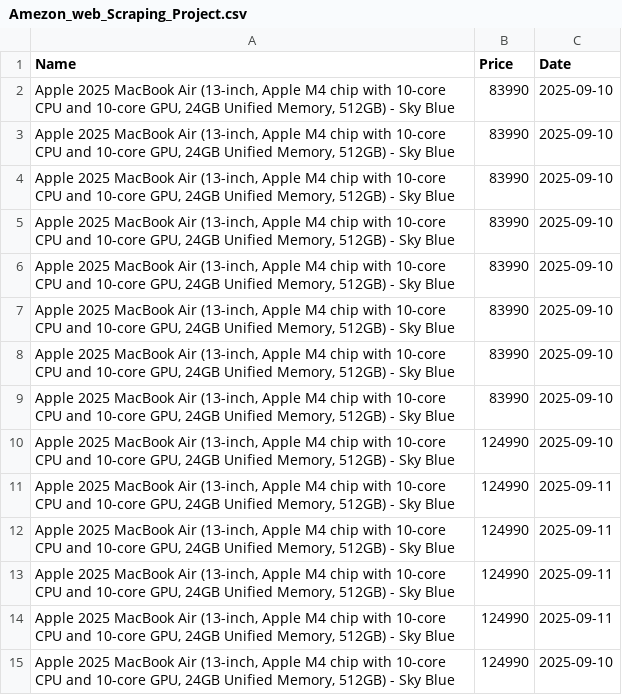
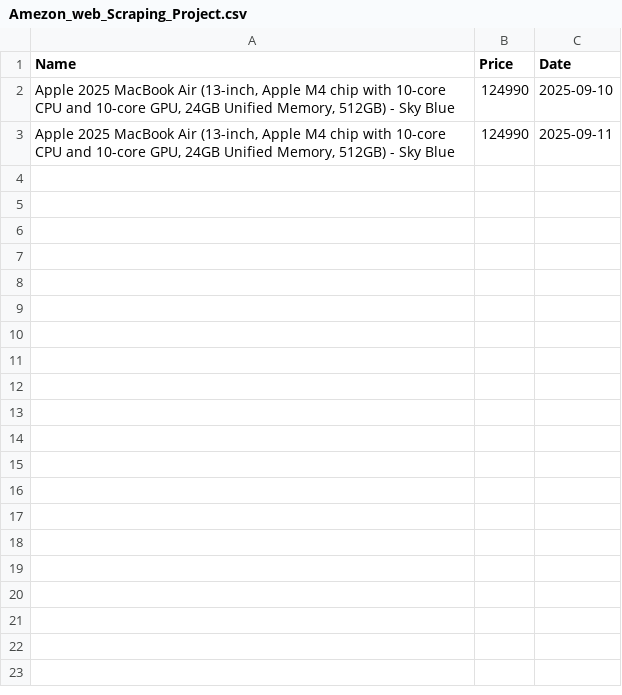
Before and after one commit to SAHFEERULWASIHF/Amazon-Price-Tracker-Fully-Automated-with-Email-Alerts, a CSV file: amezonWebScrapping/Amezon_web_Scraping_Project.csv, drawn as a sheet.

Commit message:
Update Amezon_web_Scraping_Project.csv

```diff
--- a/amezonWebScrapping/Amezon_web_Scraping_Project.csv
+++ b/amezonWebScrapping/Amezon_web_Scraping_Project.csv
@@ -1,15 +1,3 @@
 Name,Price,Date
-"Apple 2025 MacBook Air (13-inch, Apple M4 chip with 10-core CPU and 10-core GPU, 24GB Unified Memory, 512GB) - Sky Blue",83990,2025-09-10
-"Apple 2025 MacBook Air (13-inch, Apple M4 chip with 10-core CPU and 10-core GPU, 24GB Unified Memory, 512GB) - Sky Blue",83990,2025-09-10
-"Apple 2025 MacBook Air (13-inch, Apple M4 chip with 10-core CPU and 10-core GPU, 24GB Unified Memory, 512GB) - Sky Blue",83990,2025-09-10
-"Apple 2025 MacBook Air (13-inch, Apple M4 chip with 10-core CPU and 10-core GPU, 24GB Unified Memory, 512GB) - Sky Blue",83990,2025-09-10
-"Apple 2025 MacBook Air (13-inch, Apple M4 chip with 10-core CPU and 10-core GPU, 24GB Unified Memory, 512GB) - Sky Blue",83990,2025-09-10
-"Apple 2025 MacBook Air (13-inch, Apple M4 chip with 10-core CPU and 10-core GPU, 24GB Unified Memory, 512GB) - Sky Blue",83990,2025-09-10
-"Apple 2025 MacBook Air (13-inch, Apple M4 chip with 10-core CPU and 10-core GPU, 24GB Unified Memory, 512GB) - Sky Blue",83990,2025-09-10
-"Apple 2025 MacBook Air (13-inch, Apple M4 chip with 10-core CPU and 10-core GPU, 24GB Unified Memory, 512GB) - Sky Blue",83990,2025-09-10
 "Apple 2025 MacBook Air (13-inch, Apple M4 chip with 10-core CPU and 10-core GPU, 24GB Unified Memory, 512GB) - Sky Blue",124990,2025-09-10
 "Apple 2025 MacBook Air (13-inch, Apple M4 chip with 10-core CPU and 10-core GPU, 24GB Unified Memory, 512GB) - Sky Blue",124990,2025-09-11
-"Apple 2025 MacBook Air (13-inch, Apple M4 chip with 10-core CPU and 10-core GPU, 24GB Unified Memory, 512GB) - Sky Blue",124990,2025-09-11
-"Apple 2025 MacBook Air (13-inch, Apple M4 chip with 10-core CPU and 10-core GPU, 24GB Unified Memory, 512GB) - Sky Blue",124990,2025-09-11
-"Apple 2025 MacBook Air (13-inch, Apple M4 chip with 10-core CPU and 10-core GPU, 24GB Unified Memory, 512GB) - Sky Blue",124990,2025-09-11
-"Apple 2025 MacBook Air (13-inch, Apple M4 chip with 10-core CPU and 10-core GPU, 24GB Unified Memory, 512GB) - Sky Blue",124990,2025-09-10
```
